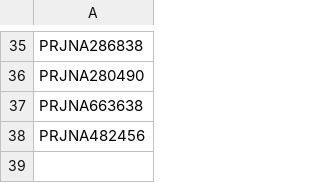
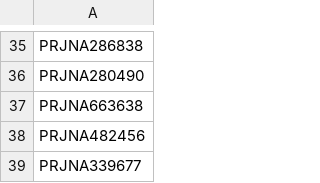
Before and after one commit to blekhmanlab/compendium, a CSV file: to_ignore.csv, drawn as a sheet; only a part is shown, gaps mark what is left out; the diff names each change by its address in the sheet, - before the commit and + after, or states it on an @@ line.

```diff
--- a/to_ignore.csv
+++ b/to_ignore.csv
+row 39: PRJNA339677
```
Also changed, not shown: 1 other file.
